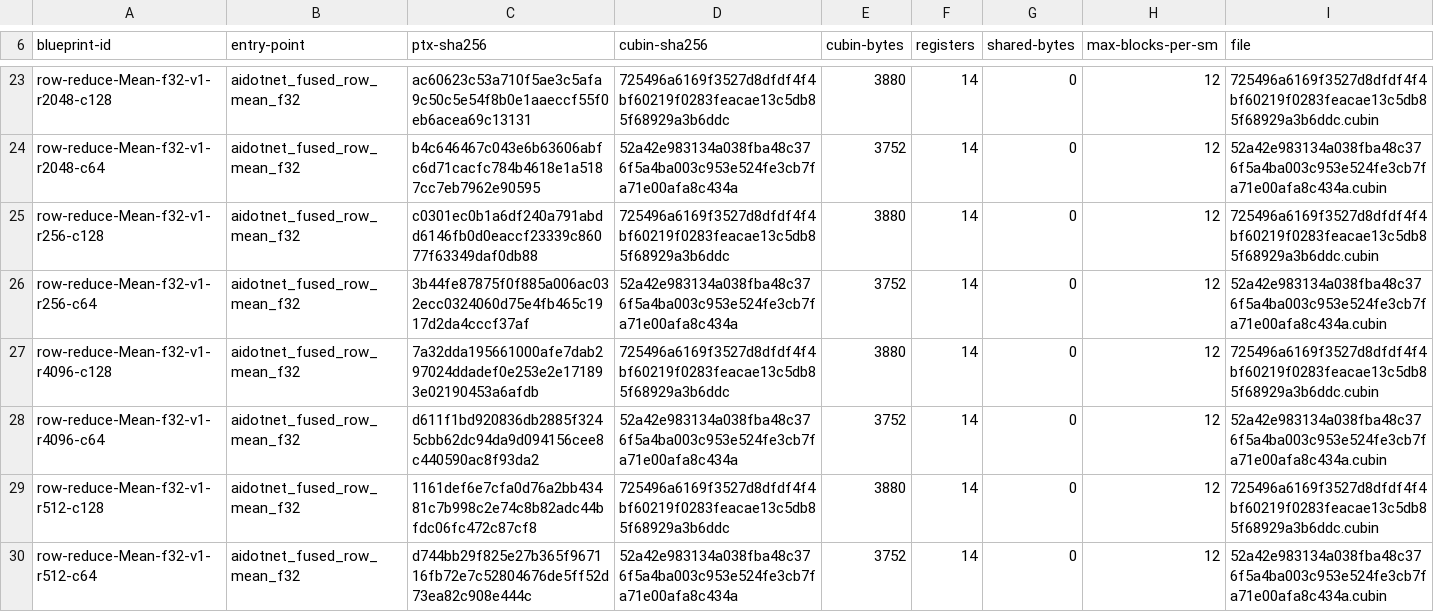
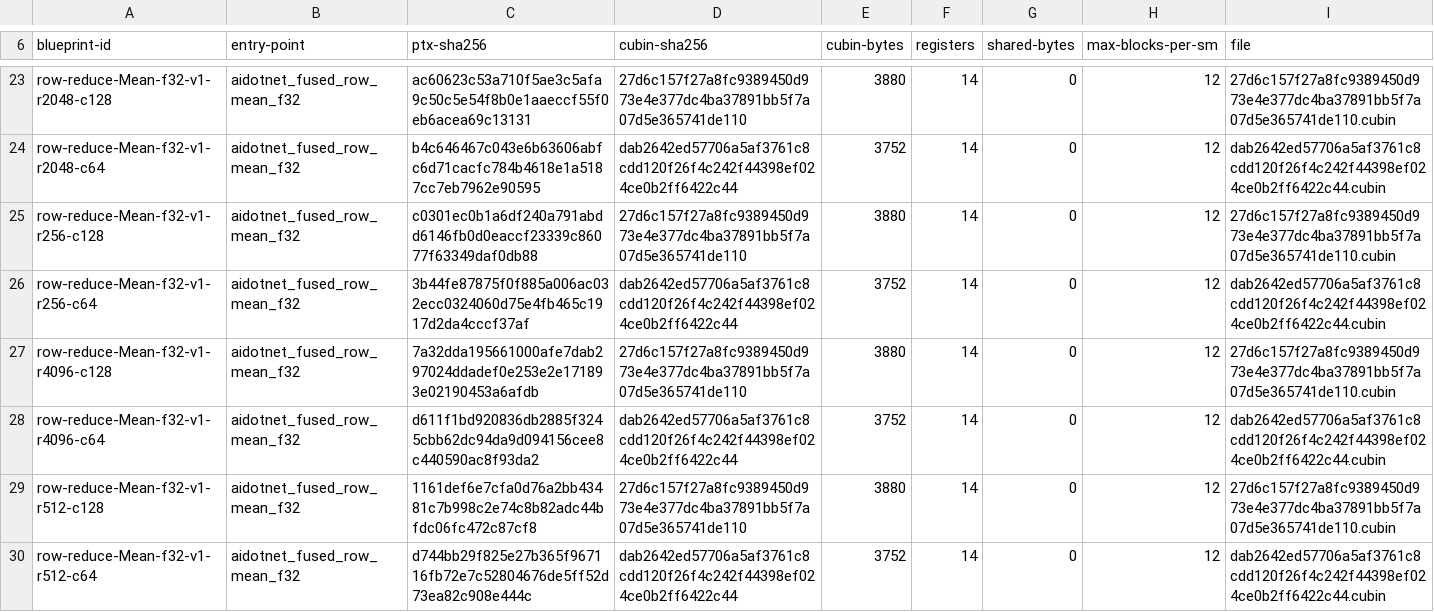
Before and after one commit to ooples/AiDotNet.Tensors, a TSV file: src/AiDotNet.Tensors/Engines/DirectGpu/CUDA/Ptx/Artifacts/sm86/reduction/reduction-cubins.tsv, drawn as a sheet; only a part is shown, gaps mark what is left out; the diff covers the shown part only; the diff names each change by its address in the sheet, - before the commit and + after, or states it on an @@ line.

Commit message:
fix(ptx): regenerate reduction cubins with pinned compiler

```diff
--- a/src/AiDotNet.Tensors/Engines/DirectGpu/CUDA/Ptx/Artifacts/sm86/reduction/reduction-cubins.tsv
+++ b/src/AiDotNet.Tensors/Engines/DirectGpu/CUDA/Ptx/Artifacts/sm86/reduction/reduction-cubins.tsv
-D23 (cubin-sha256): 725496a6169f3527d8dfdf4f4bf60219f0283feacae13c5db85f68929a3b6ddc
+D23 (cubin-sha256): 27d6c157f27a8fc9389450d973e4e377dc4ba37891bb5f7a07d5e365741de110
-I23 (file): 725496a6169f3527d8dfdf4f4bf60219f0283feacae13c5db85f68929a3b6ddc.cubin
+I23 (file): 27d6c157f27a8fc9389450d973e4e377dc4ba37891bb5f7a07d5e365741de110.cubin
-D24 (cubin-sha256): 52a42e983134a038fba48c376f5a4ba003c953e524fe3cb7fa71e00afa8c434a
+D24 (cubin-sha256): dab2642ed57706a5af3761c8cdd120f26f4c242f44398ef024ce0b2ff6422c44
-I24 (file): 52a42e983134a038fba48c376f5a4ba003c953e524fe3cb7fa71e00afa8c434a.cubin
+I24 (file): dab2642ed57706a5af3761c8cdd120f26f4c242f44398ef024ce0b2ff6422c44.cubin
-D25 (cubin-sha256): 725496a6169f3527d8dfdf4f4bf60219f0283feacae13c5db85f68929a3b6ddc
+D25 (cubin-sha256): 27d6c157f27a8fc9389450d973e4e377dc4ba37891bb5f7a07d5e365741de110
-I25 (file): 725496a6169f3527d8dfdf4f4bf60219f0283feacae13c5db85f68929a3b6ddc.cubin
+I25 (file): 27d6c157f27a8fc9389450d973e4e377dc4ba37891bb5f7a07d5e365741de110.cubin
-D26 (cubin-sha256): 52a42e983134a038fba48c376f5a4ba003c953e524fe3cb7fa71e00afa8c434a
+D26 (cubin-sha256): dab2642ed57706a5af3761c8cdd120f26f4c242f44398ef024ce0b2ff6422c44
-I26 (file): 52a42e983134a038fba48c376f5a4ba003c953e524fe3cb7fa71e00afa8c434a.cubin
+I26 (file): dab2642ed57706a5af3761c8cdd120f26f4c242f44398ef024ce0b2ff6422c44.cubin
-D27 (cubin-sha256): 725496a6169f3527d8dfdf4f4bf60219f0283feacae13c5db85f68929a3b6ddc
+D27 (cubin-sha256): 27d6c157f27a8fc9389450d973e4e377dc4ba37891bb5f7a07d5e365741de110
-I27 (file): 725496a6169f3527d8dfdf4f4bf60219f0283feacae13c5db85f68929a3b6ddc.cubin
+I27 (file): 27d6c157f27a8fc9389450d973e4e377dc4ba37891bb5f7a07d5e365741de110.cubin
-D28 (cubin-sha256): 52a42e983134a038fba48c376f5a4ba003c953e524fe3cb7fa71e00afa8c434a
+D28 (cubin-sha256): dab2642ed57706a5af3761c8cdd120f26f4c242f44398ef024ce0b2ff6422c44
-I28 (file): 52a42e983134a038fba48c376f5a4ba003c953e524fe3cb7fa71e00afa8c434a.cubin
+I28 (file): dab2642ed57706a5af3761c8cdd120f26f4c242f44398ef024ce0b2ff6422c44.cubin
-D29 (cubin-sha256): 725496a6169f3527d8dfdf4f4bf60219f0283feacae13c5db85f68929a3b6ddc
+D29 (cubin-sha256): 27d6c157f27a8fc9389450d973e4e377dc4ba37891bb5f7a07d5e365741de110
-I29 (file): 725496a6169f3527d8dfdf4f4bf60219f0283feacae13c5db85f68929a3b6ddc.cubin
+I29 (file): 27d6c157f27a8fc9389450d973e4e377dc4ba37891bb5f7a07d5e365741de110.cubin
-D30 (cubin-sha256): 52a42e983134a038fba48c376f5a4ba003c953e524fe3cb7fa71e00afa8c434a
+D30 (cubin-sha256): dab2642ed57706a5af3761c8cdd120f26f4c242f44398ef024ce0b2ff6422c44
-I30 (file): 52a42e983134a038fba48c376f5a4ba003c953e524fe3cb7fa71e00afa8c434a.cubin
+I30 (file): dab2642ed57706a5af3761c8cdd120f26f4c242f44398ef024ce0b2ff6422c44.cubin
```
Also changed, not shown: 81 edited cells elsewhere in this file, 24 other files.
